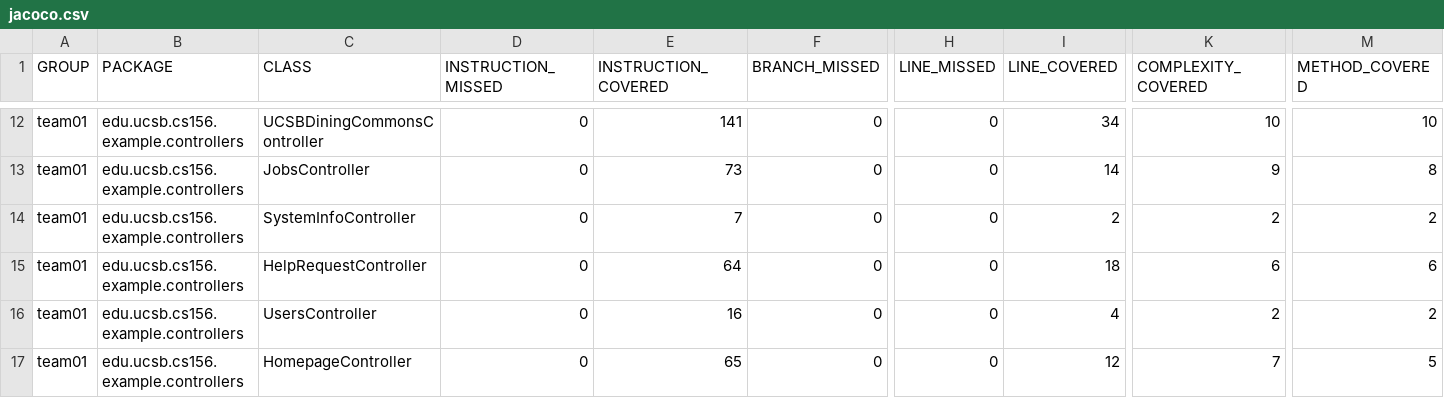
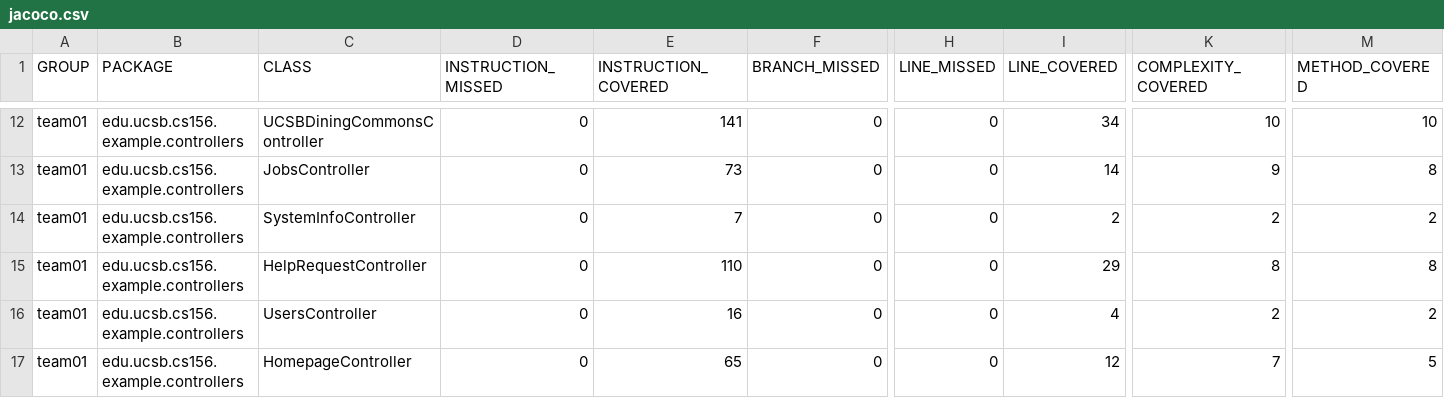
Before and after one commit to ucsb-cs156-s26/team01-s26-09, a CSV file: jacoco/jacoco.csv, drawn as a sheet; only a part is shown, gaps mark what is left out; the diff names each change by its address in the sheet, - before the commit and + after, or states it on an @@ line.

```diff
--- a/jacoco/jacoco.csv
+++ b/jacoco/jacoco.csv
-E15 (INSTRUCTION_COVERED): 64
+E15 (INSTRUCTION_COVERED): 110
-I15 (LINE_COVERED): 18
+I15 (LINE_COVERED): 29
-K15 (COMPLEXITY_COVERED): 6
+K15 (COMPLEXITY_COVERED): 8
-M15 (METHOD_COVERED): 6
+M15 (METHOD_COVERED): 8
```
Also changed, not shown: 7 other files.
